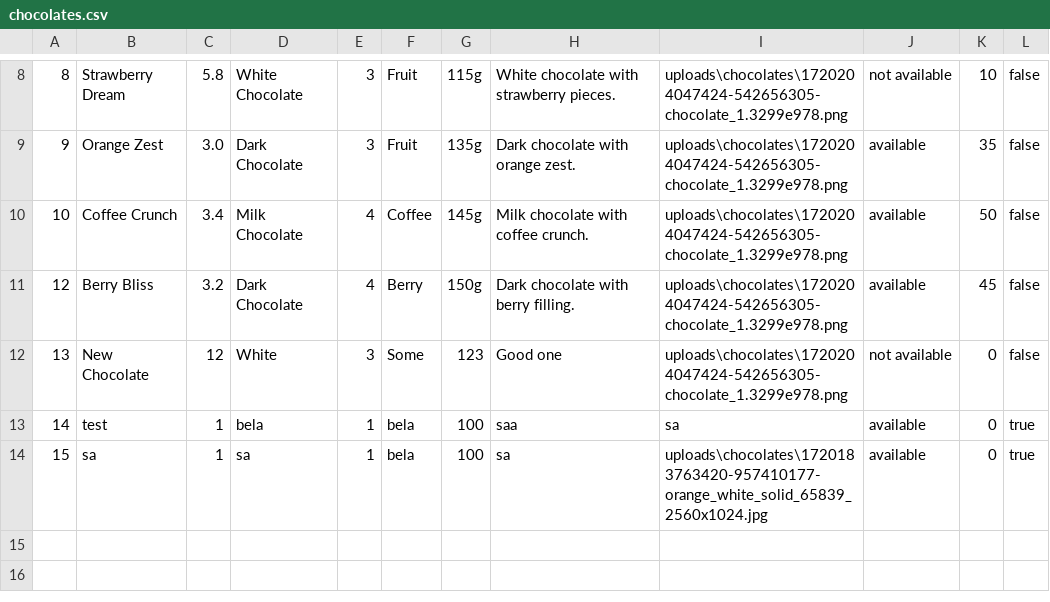
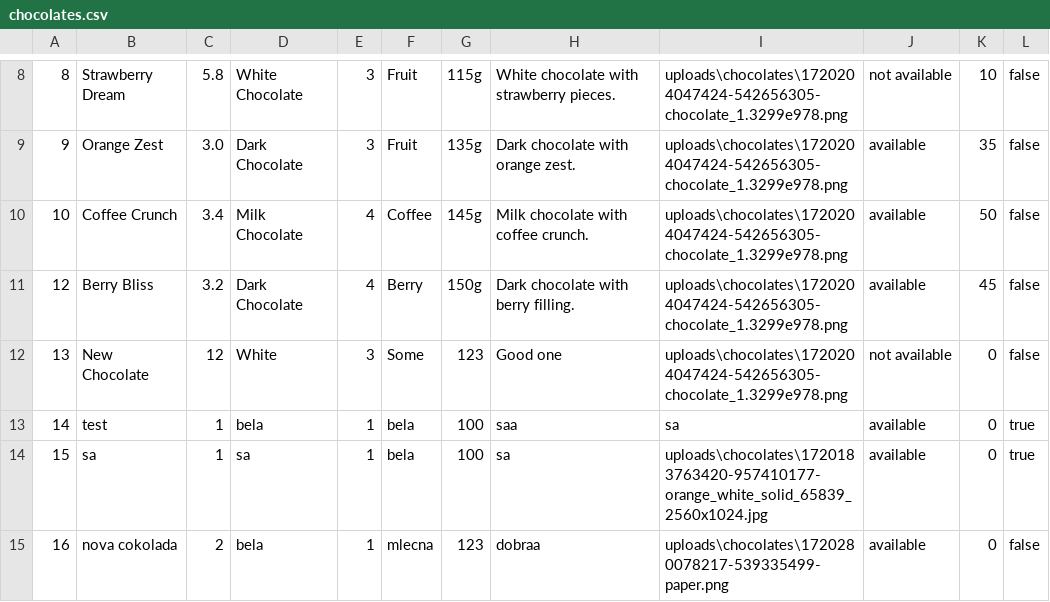
Before and after one commit to matejaaj/Chocolate-factory, a CSV file: backend/resources/data/chocolates.csv, drawn as a sheet; only a part is shown, gaps mark what is left out.

```diff
--- a/backend/resources/data/chocolates.csv
+++ b/backend/resources/data/chocolates.csv
@@ -14 +14,2 @@
 15|sa|1|sa|1|bela|100|sa|uploads\chocolates\1720183763420-957410177-orange_white_solid_65839_2560x1024.jpg|available|0|true
+16|nova cokolada|2|bela|1|mlecna|123|dobraa|uploads\chocolates\1720280078217-539335499-paper.png|available|0|false
```
Also changed, not shown: backend/resources/data/factories.csv, backend/resources/data/locations.csv, 7 other files.
